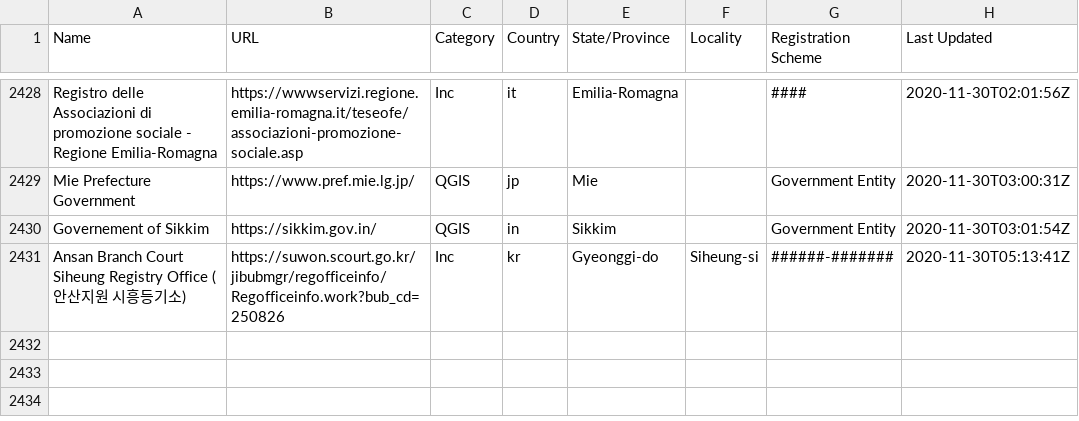
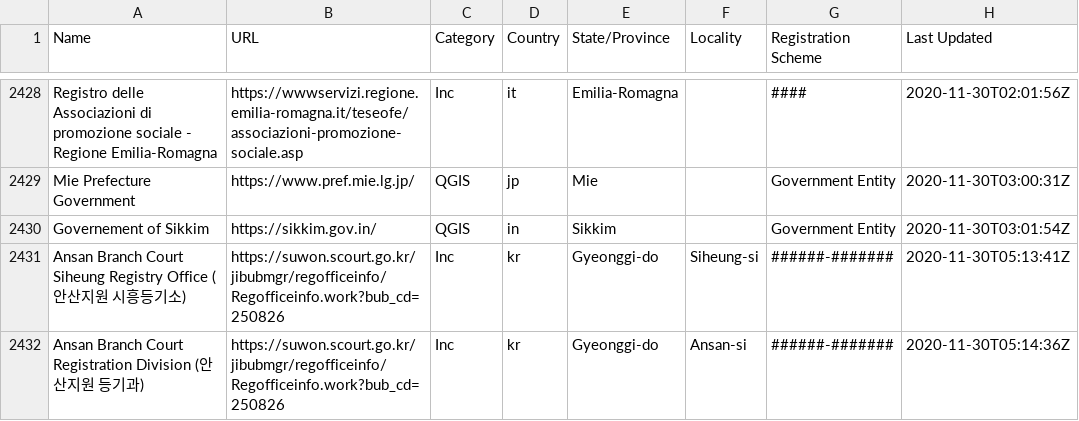
Before and after one commit to digicert/reports, a CSV file: validation-sources/validation-sources.csv, drawn as a sheet; only a part is shown, gaps mark what is left out; the diff names each change by its address in the sheet, - before the commit and + after, or states it on an @@ line.

Commit message:
update validation sources csv

```diff
--- a/validation-sources/validation-sources.csv
+++ b/validation-sources/validation-sources.csv
+row 2432: Ansan Branch Court Registration Division (안산지원 등기과) | https://suwon.scourt.go.kr/jibubmgr/regofficeinfo/Regofficeinfo.work?bub_cd=250826 | Inc | kr | Gyeonggi-do | Ansan-si | ######-####### | 2020-11-30T05:14:36Z
```
